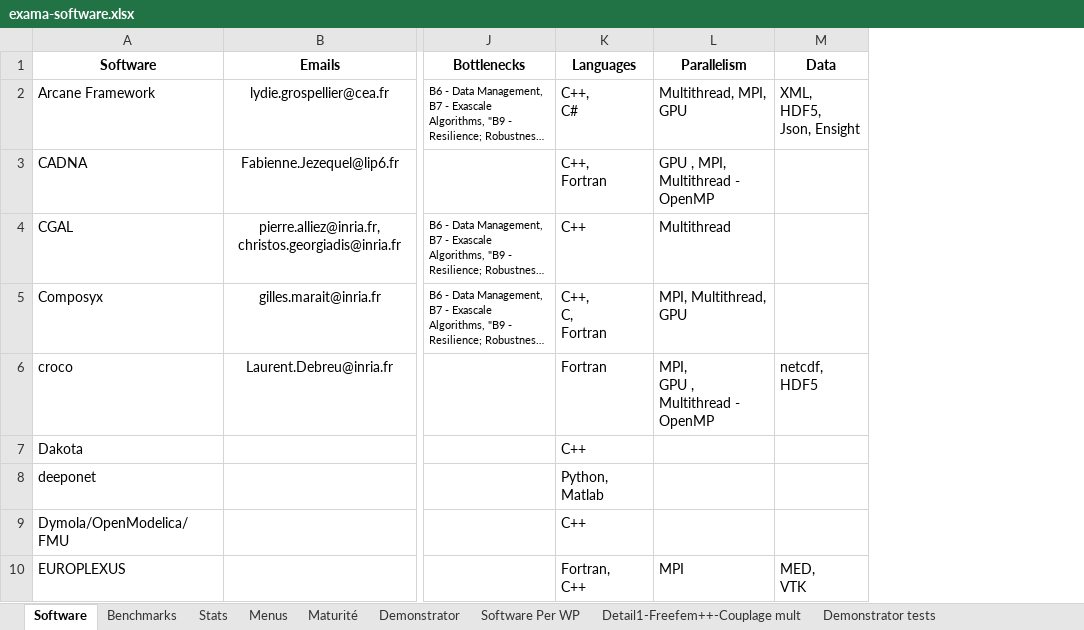
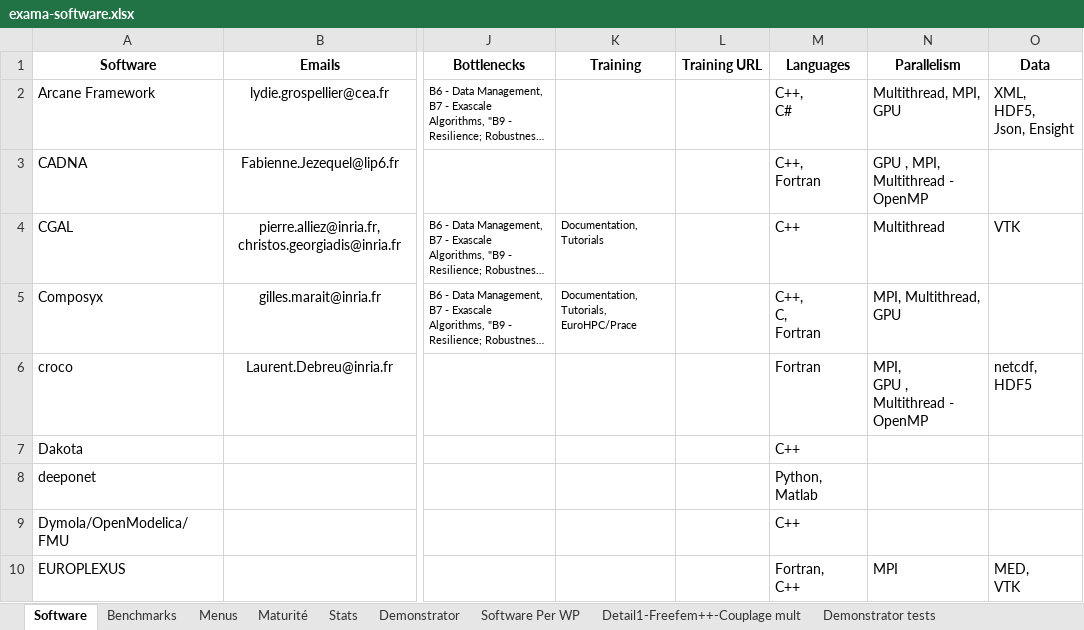
Before and after one commit to numpex/exa-ma-d7.3, an Excel workbook: exama-software.xlsx, sheet Software, drawn as a sheet; only a part is shown, gaps mark what is left out; long unchanged cells end in …; values as stored, in another font and other column widths than the file's, no borders; charts and pictures and conditional formats and table styles not drawn; addresses are those after the commit; the diff covers the shown part only; the diff names each change by its address in the sheet, - before the commit and + after, or states it on an @@ line.

Commit message:
up D7.3
generate table for software training

simplify D7.3 ToC #1

```diff
--- a/exama-software.xlsx (sheet Software)
+++ b/exama-software.xlsx (sheet Software)
@@ sheet tab order changed: Software | Benchmarks | Menus | Maturité | Stats | Demonstrator | Software Per WP | Detail1-Freefem++-Couplage mult | Demonstrator tests @@
+column K (Training), rows 4-5: Documentation, Tutorials | Documentation, Tutorials, EuroHPC/Prace
+column L (Training URL), empty
-O4 (Data): (empty)
+O4 (Data): VTK
```
Also changed, not shown: 6 edited cells elsewhere in this sheet, sheet Menus, 16 other files.
